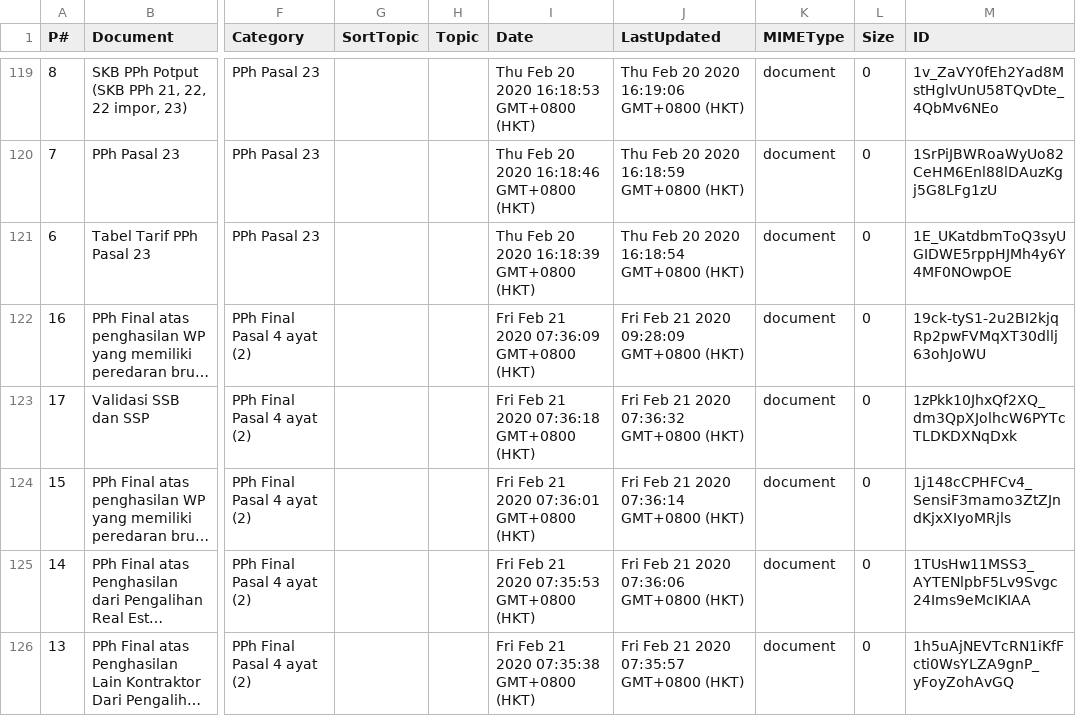
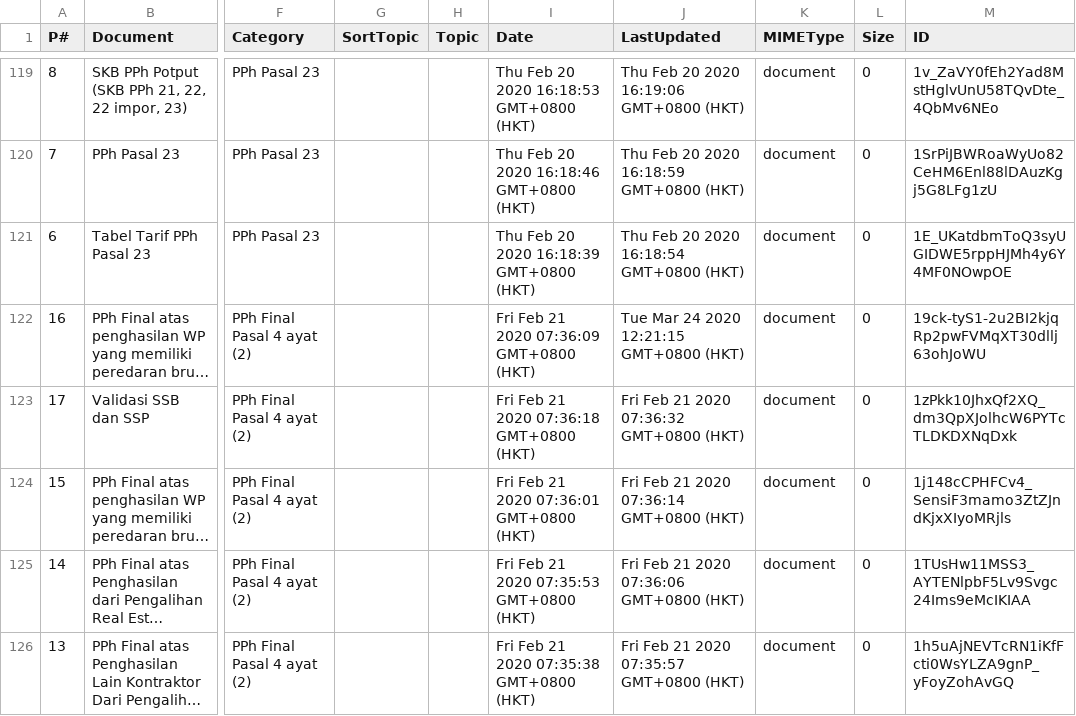
Before and after one commit to kelaspajak/kelaspajak.github.io, a CSV file: _data/pph.csv, drawn as a sheet; only a part is shown, gaps mark what is left out; long unchanged cells end in …; the diff names each change by its address in the sheet, - before the commit and + after, or states it on an @@ line.

```diff
--- a/_data/pph.csv
+++ b/_data/pph.csv
-J122 (LastUpdated): Fri Feb 21 2020 09:28:09 GMT+0800 (HKT)
+J122 (LastUpdated): Tue Mar 24 2020 12:21:15 GMT+0800 (HKT)
```
Also changed, not shown: 5 other files.
